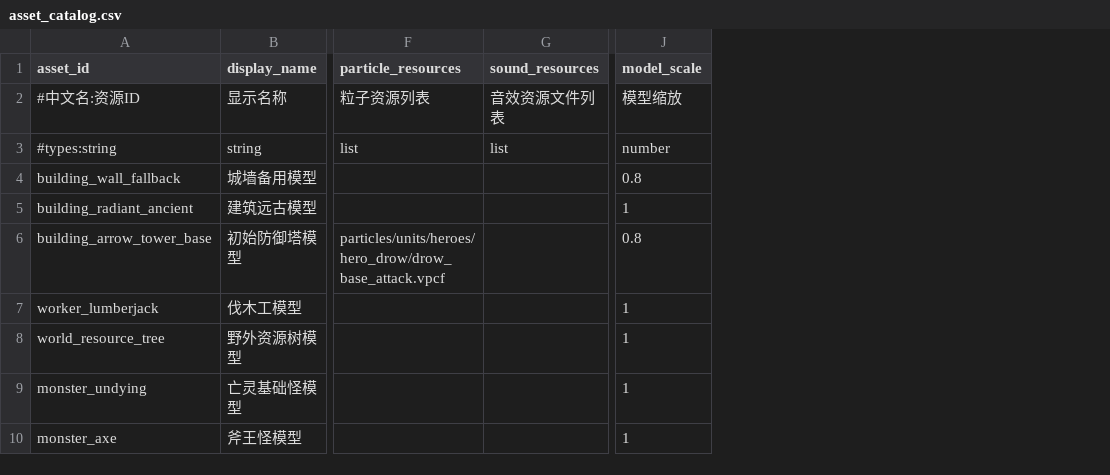
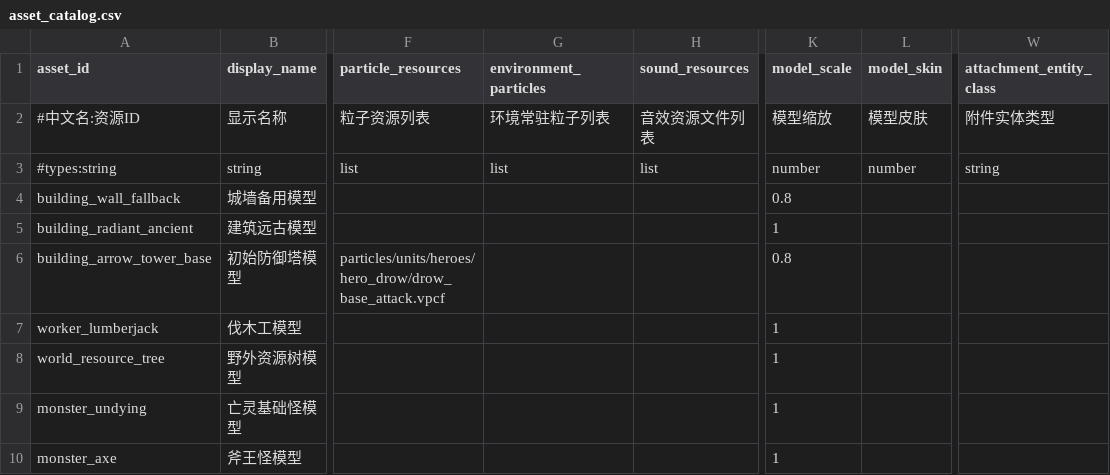
Before and after one commit to MouOwO/Survival, a CSV file: data/csv/资源系统/asset_catalog.csv, drawn as a sheet; only a part is shown, gaps mark what is left out; the diff covers the shown part only; the diff names each change by its address in the sheet, - before the commit and + after, or states it on an @@ line.

```diff
--- a/data/csv/资源系统/asset_catalog.csv
+++ b/data/csv/资源系统/asset_catalog.csv
+column G (environment_particles), rows 2-3: 环境常驻粒子列表 | list
+column L (model_skin), rows 2-3: 模型皮肤 | number
+column W (attachment_entity_class), rows 2-3: 附件实体类型 | string
```
Also changed, not shown: 3 added rows elsewhere in this file, data/csv/建筑与工人系统/防御塔/tower_class_multi.csv, 39 other files.
